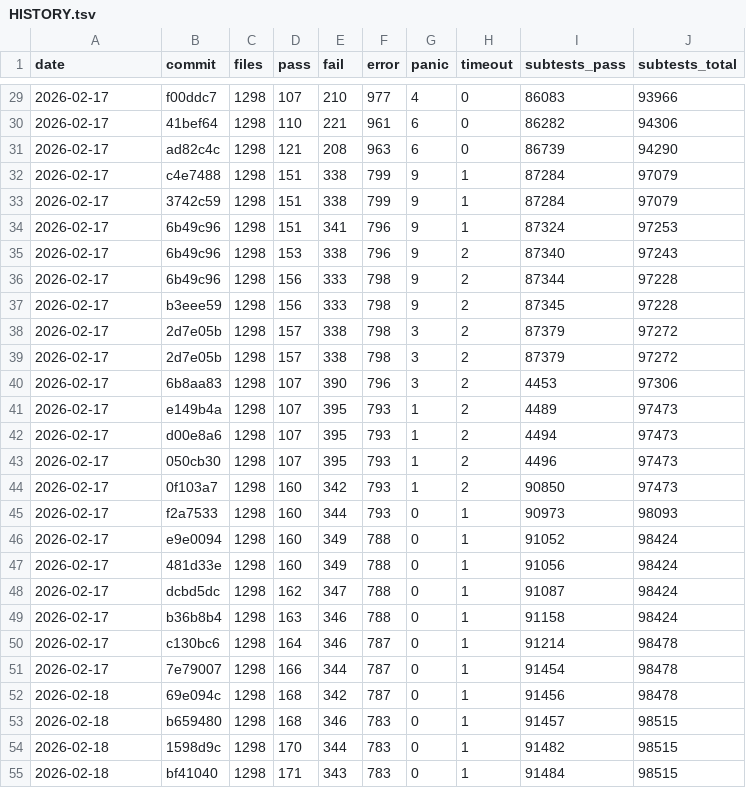
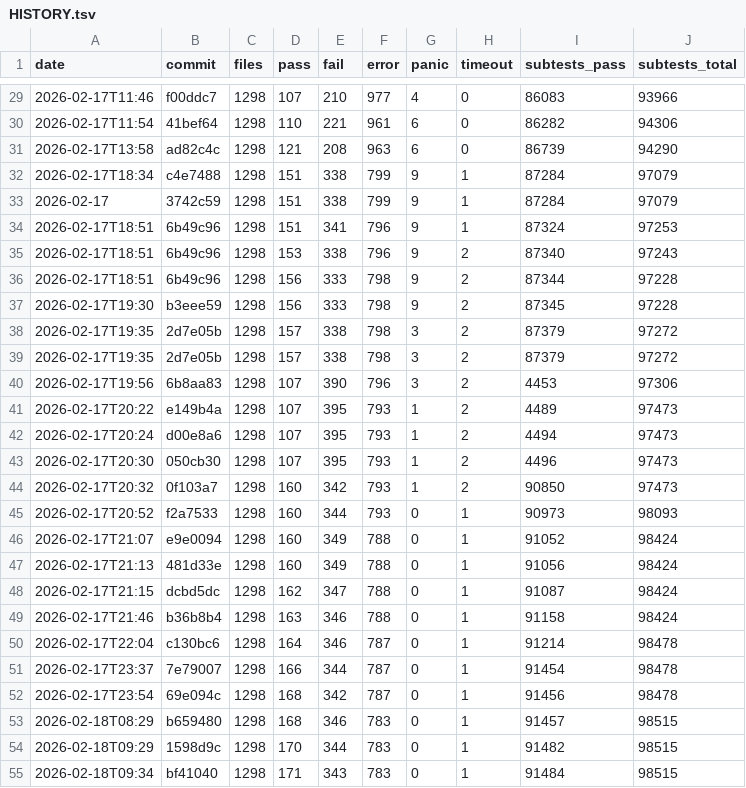
Before and after one commit to tokuhirom/mutsu, a TSV file: HISTORY.tsv, drawn as a sheet; only a part is shown, gaps mark what is left out; the diff covers the shown part only.

```diff
--- a/HISTORY.tsv
+++ b/HISTORY.tsv
@@ -29,27 +29,27 @@ date	commit	files	pass	fail	error	panic	timeout	subtests_pass	subtests_total
-2026-02-17	f00ddc7	1298	107	210	977	4	0	86083	93966
-2026-02-17	41bef64	1298	110	221	961	6	0	86282	94306
-2026-02-17	ad82c4c	1298	121	208	963	6	0	86739	94290
-2026-02-17	c4e7488	1298	151	338	799	9	1	87284	97079
+2026-02-17T11:46	f00ddc7	1298	107	210	977	4	0	86083	93966
+2026-02-17T11:54	41bef64	1298	110	221	961	6	0	86282	94306
+2026-02-17T13:58	ad82c4c	1298	121	208	963	6	0	86739	94290
+2026-02-17T18:34	c4e7488	1298	151	338	799	9	1	87284	97079
 2026-02-17	3742c59	1298	151	338	799	9	1	87284	97079
-2026-02-17	6b49c96	1298	151	341	796	9	1	87324	97253
-2026-02-17	6b49c96	1298	153	338	796	9	2	87340	97243
-2026-02-17	6b49c96	1298	156	333	798	9	2	87344	97228
-2026-02-17	b3eee59	1298	156	333	798	9	2	87345	97228
-2026-02-17	2d7e05b	1298	157	338	798	3	2	87379	97272
-2026-02-17	2d7e05b	1298	157	338	798	3	2	87379	97272
-2026-02-17	6b8aa83	1298	107	390	796	3	2	4453	97306
-2026-02-17	e149b4a	1298	107	395	793	1	2	4489	97473
-2026-02-17	d00e8a6	1298	107	395	793	1	2	4494	97473
-2026-02-17	050cb30	1298	107	395	793	1	2	4496	97473
-2026-02-17	0f103a7	1298	160	342	793	1	2	90850	97473
-2026-02-17	f2a7533	1298	160	344	793	0	1	90973	98093
-2026-02-17	e9e0094	1298	160	349	788	0	1	91052	98424
-2026-02-17	481d33e	1298	160	349	788	0	1	91056	98424
-2026-02-17	dcbd5dc	1298	162	347	788	0	1	91087	98424
-2026-02-17	b36b8b4	1298	163	346	788	0	1	91158	98424
-2026-02-17	c130bc6	1298	164	346	787	0	1	91214	98478
-2026-02-17	7e79007	1298	166	344	787	0	1	91454	98478
-2026-02-18	69e094c	1298	168	342	787	0	1	91456	98478
-2026-02-18	b659480	1298	168	346	783	0	1	91457	98515
-2026-02-18	1598d9c	1298	170	344	783	0	1	91482	98515
-2026-02-18	bf41040	1298	171	343	783	0	1	91484	98515
+2026-02-17T18:51	6b49c96	1298	151	341	796	9	1	87324	97253
+2026-02-17T18:51	6b49c96	1298	153	338	796	9	2	87340	97243
+2026-02-17T18:51	6b49c96	1298	156	333	798	9	2	87344	97228
+2026-02-17T19:30	b3eee59	1298	156	333	798	9	2	87345	97228
+2026-02-17T19:35	2d7e05b	1298	157	338	798	3	2	87379	97272
+2026-02-17T19:35	2d7e05b	1298	157	338	798	3	2	87379	97272
+2026-02-17T19:56	6b8aa83	1298	107	390	796	3	2	4453	97306
+2026-02-17T20:22	e149b4a	1298	107	395	793	1	2	4489	97473
+2026-02-17T20:24	d00e8a6	1298	107	395	793	1	2	4494	97473
+2026-02-17T20:30	050cb30	1298	107	395	793	1	2	4496	97473
+2026-02-17T20:32	0f103a7	1298	160	342	793	1	2	90850	97473
+2026-02-17T20:52	f2a7533	1298	160	344	793	0	1	90973	98093
+2026-02-17T21:07	e9e0094	1298	160	349	788	0	1	91052	98424
+2026-02-17T21:13	481d33e	1298	160	349	788	0	1	91056	98424
+2026-02-17T21:15	dcbd5dc	1298	162	347	788	0	1	91087	98424
+2026-02-17T21:46	b36b8b4	1298	163	346	788	0	1	91158	98424
+2026-02-17T22:04	c130bc6	1298	164	346	787	0	1	91214	98478
+2026-02-17T23:37	7e79007	1298	166	344	787	0	1	91454	98478
+2026-02-17T23:54	69e094c	1298	168	342	787	0	1	91456	98478
+2026-02-18T08:29	b659480	1298	168	346	783	0	1	91457	98515
+2026-02-18T09:29	1598d9c	1298	170	344	783	0	1	91482	98515
+2026-02-18T09:34	bf41040	1298	171	343	783	0	1	91484	98515
```
Also changed, not shown: 76 edited cells elsewhere in this file, 3 other files.
